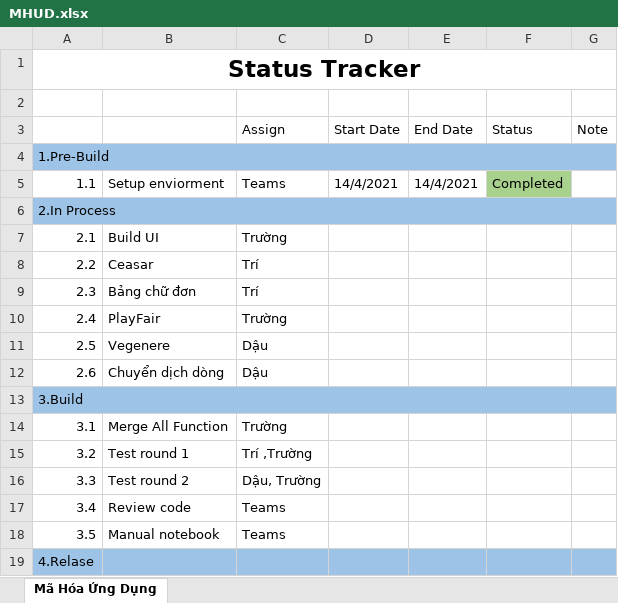
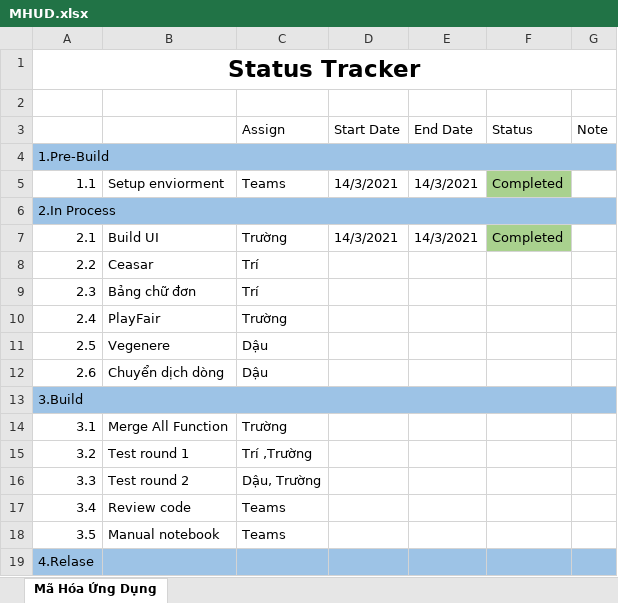
Before and after one commit to cabupig036/MHUD, an Excel workbook: MHUD.xlsx, sheet Mã Hóa Ứng Dụng, drawn as a sheet; values as stored, in another font and other column widths than the file's, no borders; the diff names each change by its address in the sheet, - before the commit and + after, or states it on an @@ line.

```diff
--- a/MHUD.xlsx (sheet Mã Hóa Ứng Dụng)
+++ b/MHUD.xlsx (sheet Mã Hóa Ứng Dụng)
-D5 (Start Date): 14/4/2021
+D5 (Start Date): 14/3/2021
-E5 (End Date): 14/4/2021
+E5 (End Date): 14/3/2021
-D7 (Start Date): (empty)
+D7 (Start Date): 14/3/2021
-E7 (End Date): (empty)
+E7 (End Date): 14/3/2021
-F7 (Status): (empty)
+F7 (Status): Completed
-F7 fill: none
+F7 fill: #A9D18E
```
Also changed, not shown: 12 other files.
